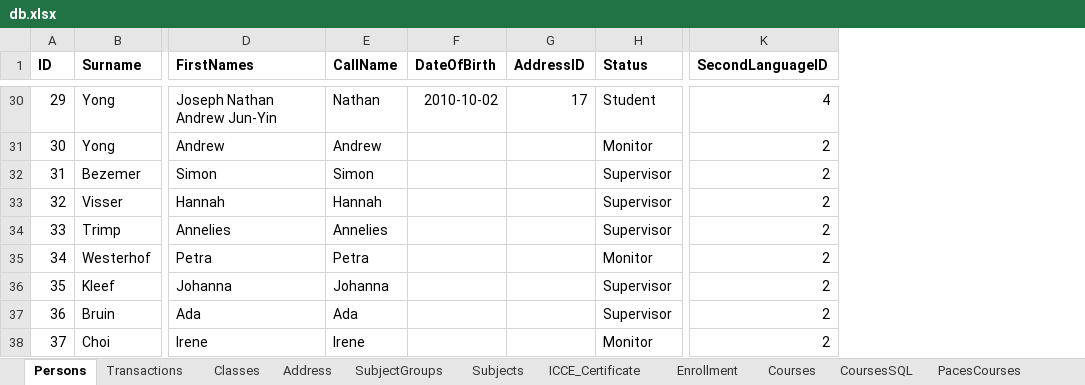
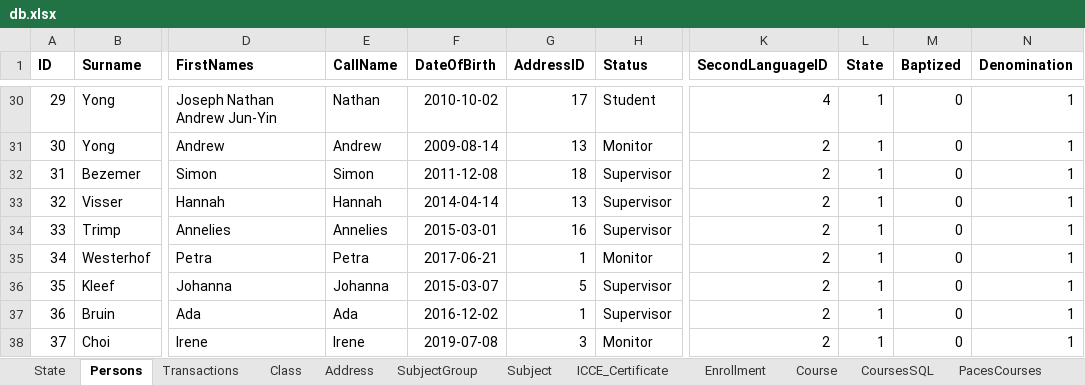
Before and after one commit to yartow/DatabACE, an Excel workbook: 01. Data/db.xlsx, sheet Persons, drawn as a sheet; only a part is shown, gaps mark what is left out; values as stored, in another font and other column widths than the file's, no borders; the diff covers the shown part only; the diff names each change by its address in the sheet, - before the commit and + after, or states it on an @@ line.

```diff
--- a/01. Data/db.xlsx (sheet Persons)
+++ b/01. Data/db.xlsx (sheet Persons)
-sheet tab: Classes
+sheet tab: Class
-sheet tab: SubjectGroups
+sheet tab: SubjectGroup
-sheet tab: Subjects
+sheet tab: Subject
-sheet tab: Courses
+sheet tab: Course
+sheet tab: State
+column L (State), rows 30-38: all 1
+column M (Baptized), rows 30-38: all 0
+column N (Denomination), rows 30-38: all 1
-F31 (DateOfBirth): (empty)
+F31 (DateOfBirth): 2009-08-14
-G31 (AddressID): (empty)
+G31 (AddressID): 13
-F32 (DateOfBirth): (empty)
+F32 (DateOfBirth): 2011-12-08
-G32 (AddressID): (empty)
+G32 (AddressID): 18
-F33 (DateOfBirth): (empty)
+F33 (DateOfBirth): 2014-04-14
-G33 (AddressID): (empty)
+G33 (AddressID): 13
-F34 (DateOfBirth): (empty)
+F34 (DateOfBirth): 2015-03-01
-G34 (AddressID): (empty)
+G34 (AddressID): 16
-F35 (DateOfBirth): (empty)
+F35 (DateOfBirth): 2017-06-21
-G35 (AddressID): (empty)
+G35 (AddressID): 1
-F36 (DateOfBirth): (empty)
+F36 (DateOfBirth): 2015-03-07
-G36 (AddressID): (empty)
+G36 (AddressID): 5
-F37 (DateOfBirth): (empty)
+F37 (DateOfBirth): 2016-12-02
-G37 (AddressID): (empty)
+G37 (AddressID): 1
-F38 (DateOfBirth): (empty)
+F38 (DateOfBirth): 2019-07-08
-G38 (AddressID): (empty)
+G38 (AddressID): 3
```
Also changed, not shown: 60 edited cells elsewhere in this sheet, sheet Course, other sheet tabs, formulas that keep their value, 5 other files.
